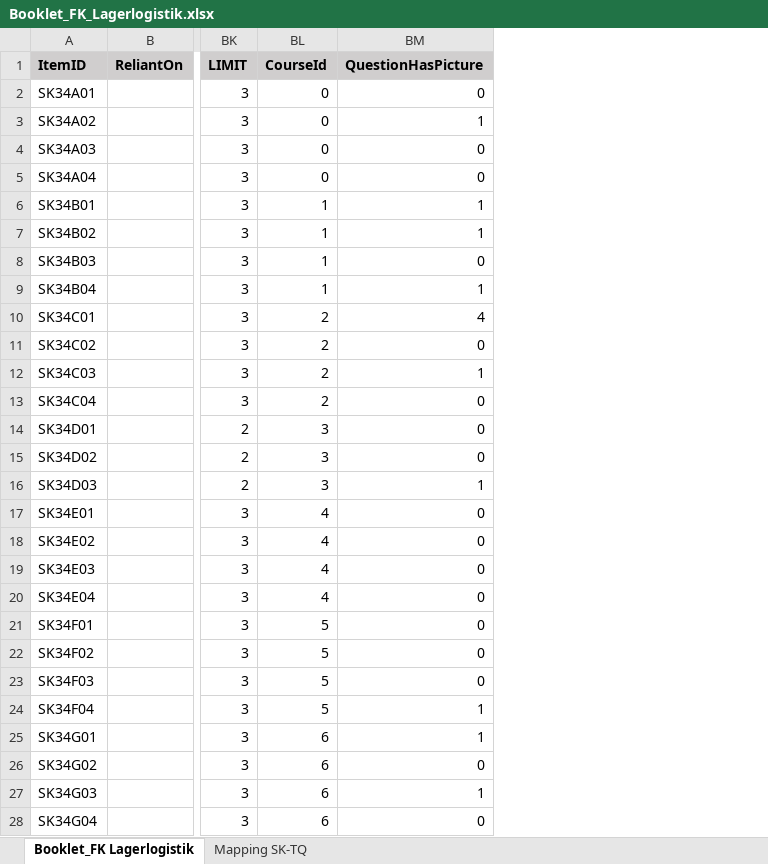
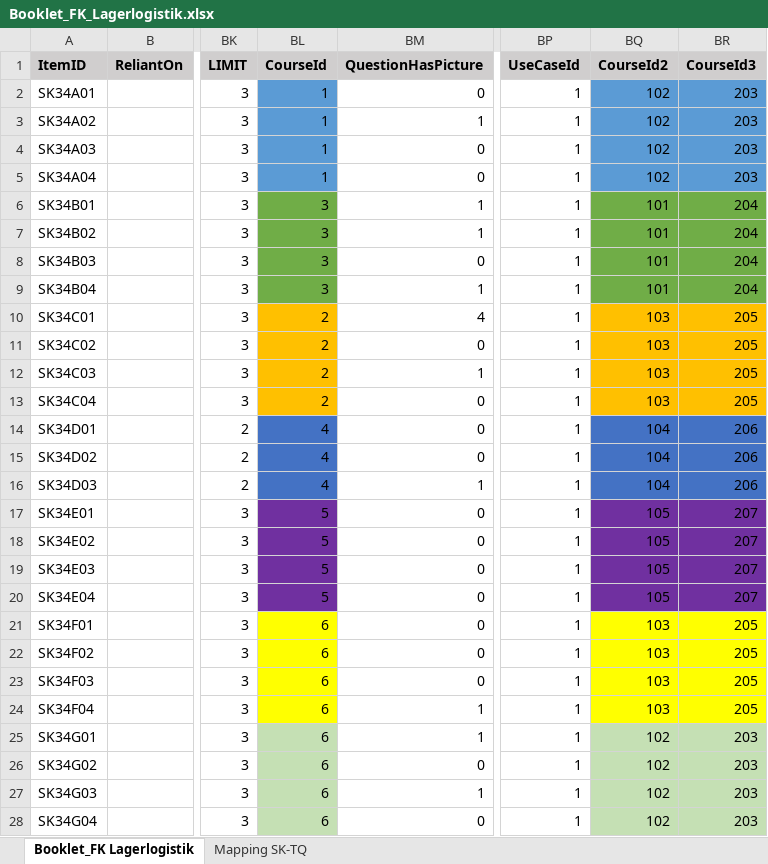
Before and after one commit to HDBW/APOLLO, an Excel workbook: src/cloud/backend/apollo.cloud/Graph.Apollo.Cloud.Assessment/Data/Booklet_FK_Lagerlogistik.xlsx, sheet Booklet_FK Lagerlogistik, drawn as a sheet; only a part is shown, gaps mark what is left out; values as stored, in another font and other column widths than the file's, no borders; table styles not drawn; the diff covers the shown part only; the diff names each change by its address in the sheet, - before the commit and + after, or states it on an @@ line.

```diff
--- a/src/cloud/backend/apollo.cloud/Graph.Apollo.Cloud.Assessment/Data/Booklet_FK_Lagerlogistik.xlsx (sheet Booklet_FK Lagerlogistik)
+++ b/src/cloud/backend/apollo.cloud/Graph.Apollo.Cloud.Assessment/Data/Booklet_FK_Lagerlogistik.xlsx (sheet Booklet_FK Lagerlogistik)
+column BP (UseCaseId), rows 2-28: all 1
+column BQ (CourseId2), rows 2-28: 102 | 102 | 102 | 102 | 101 | 101 | 101 | 101 | 103 | 103 | 103 | 103 | 104 | 104 | 104 | 105 | 105 | 105 | 105 | 103 | 103 | 103 | 103 | 102 | 102 | 102 | 102
+column BR (CourseId3), rows 2-28: 203 | 203 | 203 | 203 | 204 | 204 | 204 | 204 | 205 | 205 | 205 | 205 | 206 | 206 | 206 | 207 | 207 | 207 | 207 | 205 | 205 | 205 | 205 | 203 | 203 | 203 | 203
-BL2:BL5 (CourseId): 0
+BL2:BL5 (CourseId): 1
-BL2:BL5 fill: none
+BL2:BL5 fill: #5B9BD5
-BL6:BL9 (CourseId): 1
+BL6:BL9 (CourseId): 3
-BL6:BL9 fill: none
+BL6:BL9 fill: #70AD47
-BL10:BL13 fill: none
+BL10:BL13 fill: #FFC000
-BL14:BL16 (CourseId): 3
+BL14:BL16 (CourseId): 4
-BL14:BL16 fill: none
+BL14:BL16 fill: #4472C4
-BL17:BL20 (CourseId): 4
+BL17:BL20 (CourseId): 5
-BL17:BL20 fill: none
+BL17:BL20 fill: #7030A0
-BL21:BL24 (CourseId): 5
+BL21:BL24 (CourseId): 6
-BL21:BL24 fill: none
+BL21:BL24 fill: #FFFF00
-BL25:BL28 fill: none
+BL25:BL28 fill: #C5E0B4
```
Also changed, not shown: cell formats elsewhere in this sheet, src/cloud/backend/apollo.cloud/Graph.Apollo.Cloud.Assessment/Data/Digitale_Kompetenzen.xlsx, src/cloud/backend/apollo.cloud/Graph.Apollo.Cloud.Assessment/Data/UseCaseCourseData.xlsx, 27 other files.
